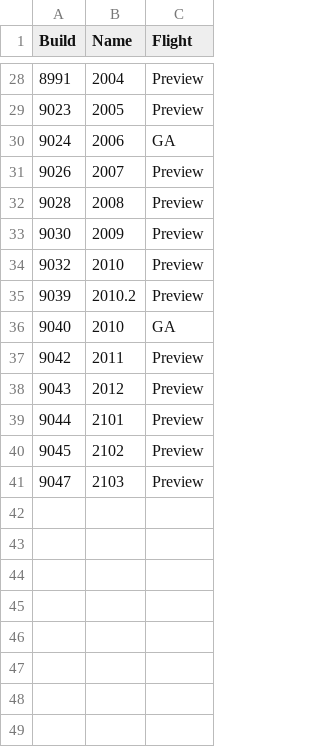
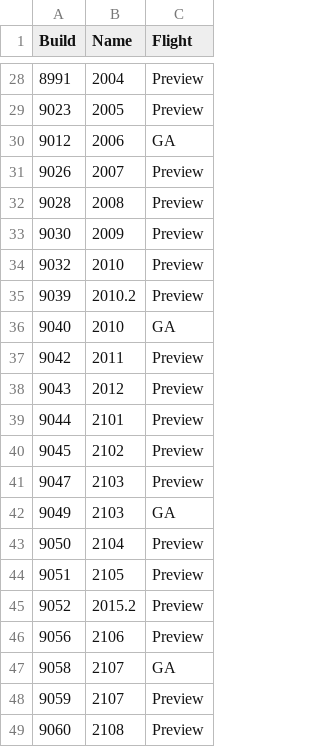
Before and after one commit to Skatterbrainz/cmhealth, a CSV file: private/buildnumbers_cm.csv, drawn as a sheet; only a part is shown, gaps mark what is left out.

Commit message:
updated build numbers

```diff
--- a/private/buildnumbers_cm.csv
+++ b/private/buildnumbers_cm.csv
@@ -29,3 +29,3 @@
 9023,2005,Preview
-9024,2006,GA
+9012,2006,GA
 9026,2007,Preview
@@ -41 +41,9 @@
 9047,2103,Preview
+9049,2103,GA
+9050,2104,Preview
+9051,2105,Preview
+9052,2015.2,Preview
+9056,2106,Preview
+9058,2107,GA
+9059,2107,Preview
+9060,2108,Preview
```
